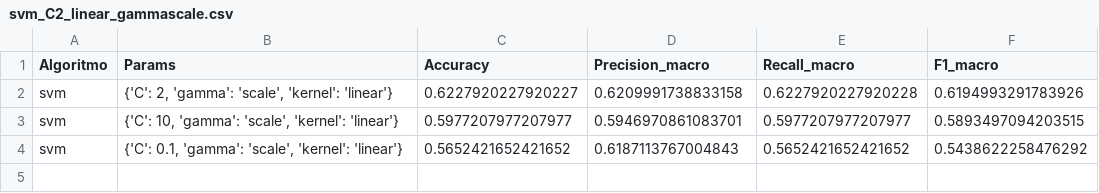
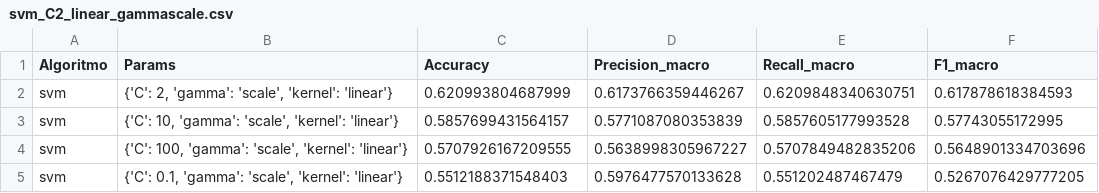
Before and after one commit to danitalmaci/SAD_ProyectoBumble, a CSV file: clasificacion/Modelos/Balanceado/svm/svm_C2_linear_gammascale.csv, drawn as a sheet.

```diff
--- a/clasificacion/Modelos/Balanceado/svm/svm_C2_linear_gammascale.csv
+++ b/clasificacion/Modelos/Balanceado/svm/svm_C2_linear_gammascale.csv
@@ -1,4 +1,5 @@
 Algoritmo,Params,Accuracy,Precision_macro,Recall_macro,F1_macro
-svm,"{'C': 2, 'gamma': 'scale', 'kernel': 'linear'}",0.6227920227920227,0.6209991738833158,0.6227920227920228,0.6194993291783926
-svm,"{'C': 10, 'gamma': 'scale', 'kernel': 'linear'}",0.5977207977207977,0.5946970861083701,0.5977207977207977,0.5893497094203515
-svm,"{'C': 0.1, 'gamma': 'scale', 'kernel': 'linear'}",0.5652421652421652,0.6187113767004843,0.5652421652421652,0.5438622258476292
+svm,"{'C': 2, 'gamma': 'scale', 'kernel': 'linear'}",0.620993804687999,0.6173766359446267,0.6209848340630751,0.617878618384593
+svm,"{'C': 10, 'gamma': 'scale', 'kernel': 'linear'}",0.5857699431564157,0.5771087080353839,0.5857605177993528,0.57743055172995
+svm,"{'C': 100, 'gamma': 'scale', 'kernel': 'linear'}",0.5707926167209555,0.5638998305967227,0.5707849482835206,0.5648901334703696
+svm,"{'C': 0.1, 'gamma': 'scale', 'kernel': 'linear'}",0.5512188371548403,0.5976477570133628,0.551202487467479,0.5267076429777205
```
Also changed, not shown: clasificacion/Modelos/Balanceado/logistic_regression/logistic_regression_C100_l2_lbfgs_iter500.csv, clasificacion/Modelos/Balanceado/naive_bayes/naive_bayes_gaussian_vs1e-05.csv, 33 other files.
